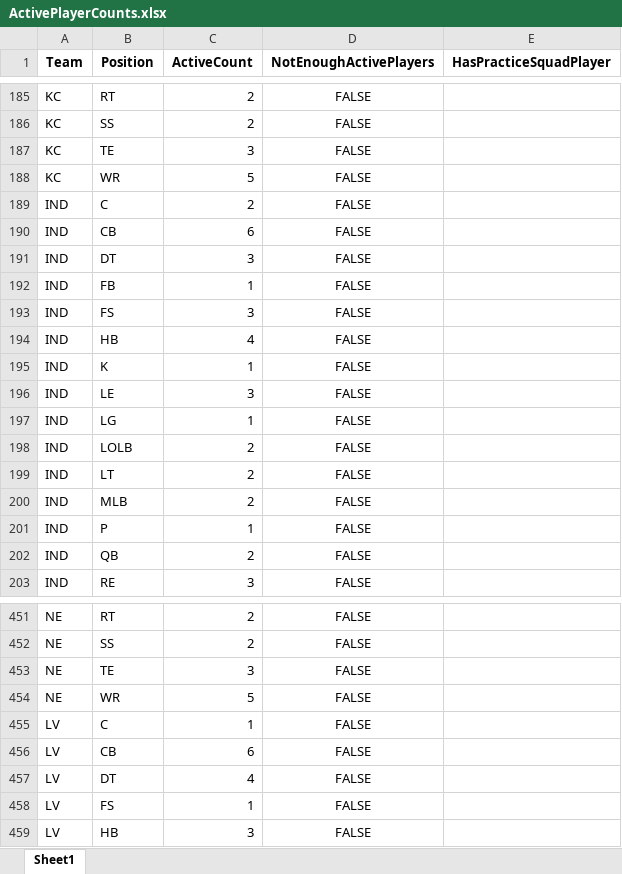
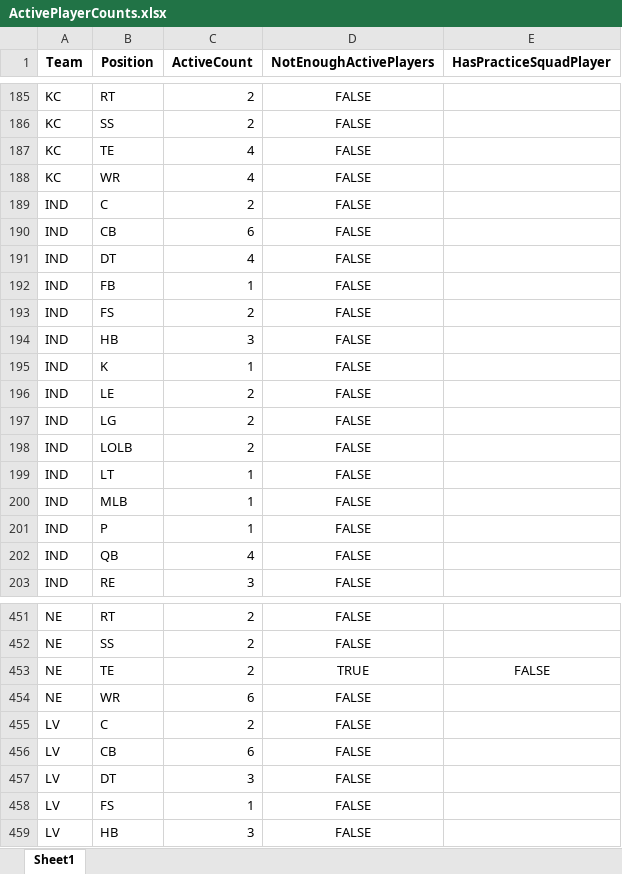
Before and after one commit to ethpec/MaddenTools, an Excel workbook: Files/Madden25/IE/Season9/ActivePlayerCounts.xlsx, sheet Sheet1, drawn as a sheet; only a part is shown, gaps mark what is left out; values as stored, in another font and other column widths than the file's, no borders; the diff covers the shown part only; the diff names each change by its address in the sheet, - before the commit and + after, or states it on an @@ line.

```diff
--- a/Files/Madden25/IE/Season9/ActivePlayerCounts.xlsx (sheet Sheet1)
+++ b/Files/Madden25/IE/Season9/ActivePlayerCounts.xlsx (sheet Sheet1)
-C187 (ActiveCount): 3
+C187 (ActiveCount): 4
-C188 (ActiveCount): 5
+C188 (ActiveCount): 4
-C191 (ActiveCount): 3
+C191 (ActiveCount): 4
-C193 (ActiveCount): 3
+C193 (ActiveCount): 2
-C194 (ActiveCount): 4
+C194 (ActiveCount): 3
-C196 (ActiveCount): 3
+C196 (ActiveCount): 2
-C197 (ActiveCount): 1
+C197 (ActiveCount): 2
-C199:C200 (ActiveCount): 2
+C199:C200 (ActiveCount): 1
-C202 (ActiveCount): 2
+C202 (ActiveCount): 4
-C453 (ActiveCount): 3
+C453 (ActiveCount): 2
-D453 (NotEnoughActivePlayers): FALSE
+D453 (NotEnoughActivePlayers): TRUE
-E453 (HasPracticeSquadPlayer): (empty)
+E453 (HasPracticeSquadPlayer): FALSE
-C454 (ActiveCount): 5
+C454 (ActiveCount): 6
-C455 (ActiveCount): 1
+C455 (ActiveCount): 2
-C457 (ActiveCount): 4
+C457 (ActiveCount): 3
```
Also changed, not shown: 125 edited cells elsewhere in this sheet, Files/Madden25/IE/Season9/RegressionValues.xlsx, 1 other file.
